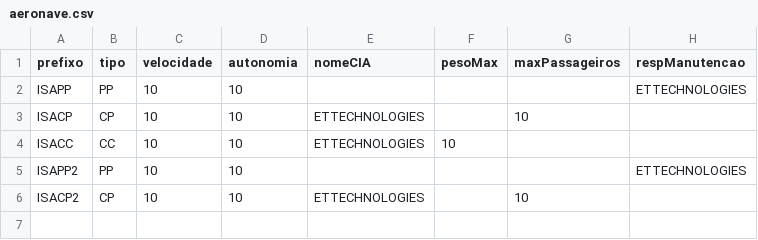
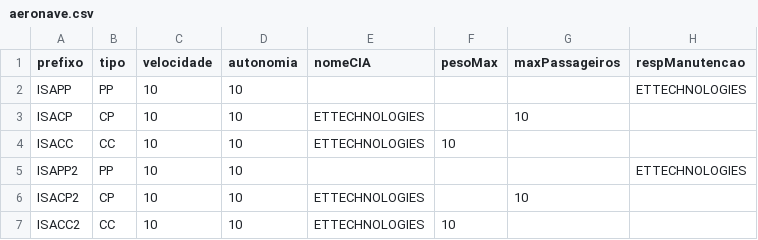
Before and after one commit to IsabelaEtt/PUCRS, a CSV file: Programação Orientada a Objetos/Projeto/Fase 02/Dados/aeronave.csv, drawn as a sheet.

Commit message:
poo - fase 2 - remove validar class

```diff
--- a/Programação Orientada a Objetos/Projeto/Fase 02/Dados/aeronave.csv
+++ b/Programação Orientada a Objetos/Projeto/Fase 02/Dados/aeronave.csv
@@ -6 +6,2 @@ ISAPP2,PP,10,10,,,,ETTECHNOLOGIES
 ISACP2,CP,10,10,ETTECHNOLOGIES,,10,
+ISACC2,CC,10,10,ETTECHNOLOGIES,10,,
```
Also changed, not shown: 6 other files.
